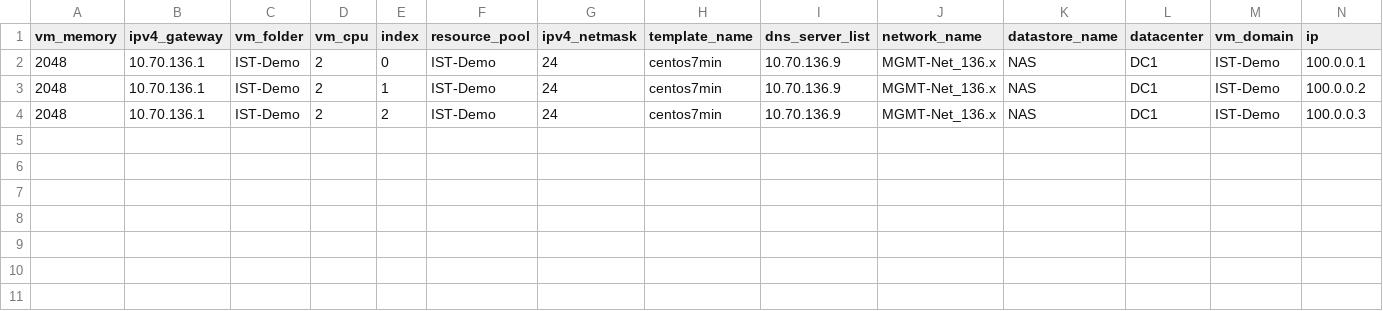
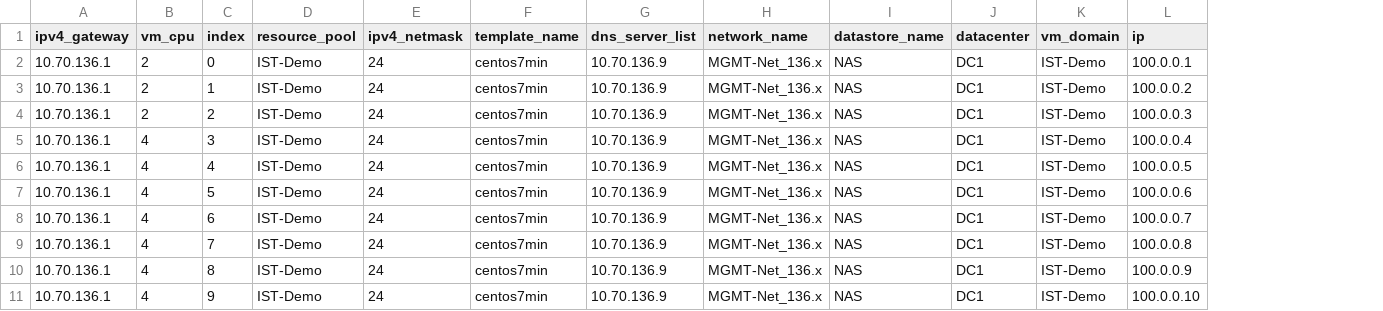
Before and after one commit to wlgh621/ist-vm-provisioning, a CSV file: topgun-vm-csv.csv, drawn as a sheet; only a part is shown; removed rows and columns are numbered as before the commit, all else as after; rows hold the shown columns only; the diff names each change by its address in the sheet, - before the commit and + after, or states it on an @@ line.

Commit message:
Add files via upload

```diff
--- a/topgun-vm-csv.csv
+++ b/topgun-vm-csv.csv
-column A (vm_memory), rows 2-4: all 2048
-column C (vm_folder), rows 2-4: all IST-Demo
+row 5: 10.70.136.1 | 4 | 3 | IST-Demo | 24 | centos7min | 10.70.136.9 | MGMT-Net_136.x | NAS | DC1 | IST-Demo | 100.0.0.4
+row 6: 10.70.136.1 | 4 | 4 | IST-Demo | 24 | centos7min | 10.70.136.9 | MGMT-Net_136.x | NAS | DC1 | IST-Demo | 100.0.0.5
+row 7: 10.70.136.1 | 4 | 5 | IST-Demo | 24 | centos7min | 10.70.136.9 | MGMT-Net_136.x | NAS | DC1 | IST-Demo | 100.0.0.6
+row 8: 10.70.136.1 | 4 | 6 | IST-Demo | 24 | centos7min | 10.70.136.9 | MGMT-Net_136.x | NAS | DC1 | IST-Demo | 100.0.0.7
+row 9: 10.70.136.1 | 4 | 7 | IST-Demo | 24 | centos7min | 10.70.136.9 | MGMT-Net_136.x | NAS | DC1 | IST-Demo | 100.0.0.8
+row 10: 10.70.136.1 | 4 | 8 | IST-Demo | 24 | centos7min | 10.70.136.9 | MGMT-Net_136.x | NAS | DC1 | IST-Demo | 100.0.0.9
+row 11: 10.70.136.1 | 4 | 9 | IST-Demo | 24 | centos7min | 10.70.136.9 | MGMT-Net_136.x | NAS | DC1 | IST-Demo | 100.0.0.10
```
